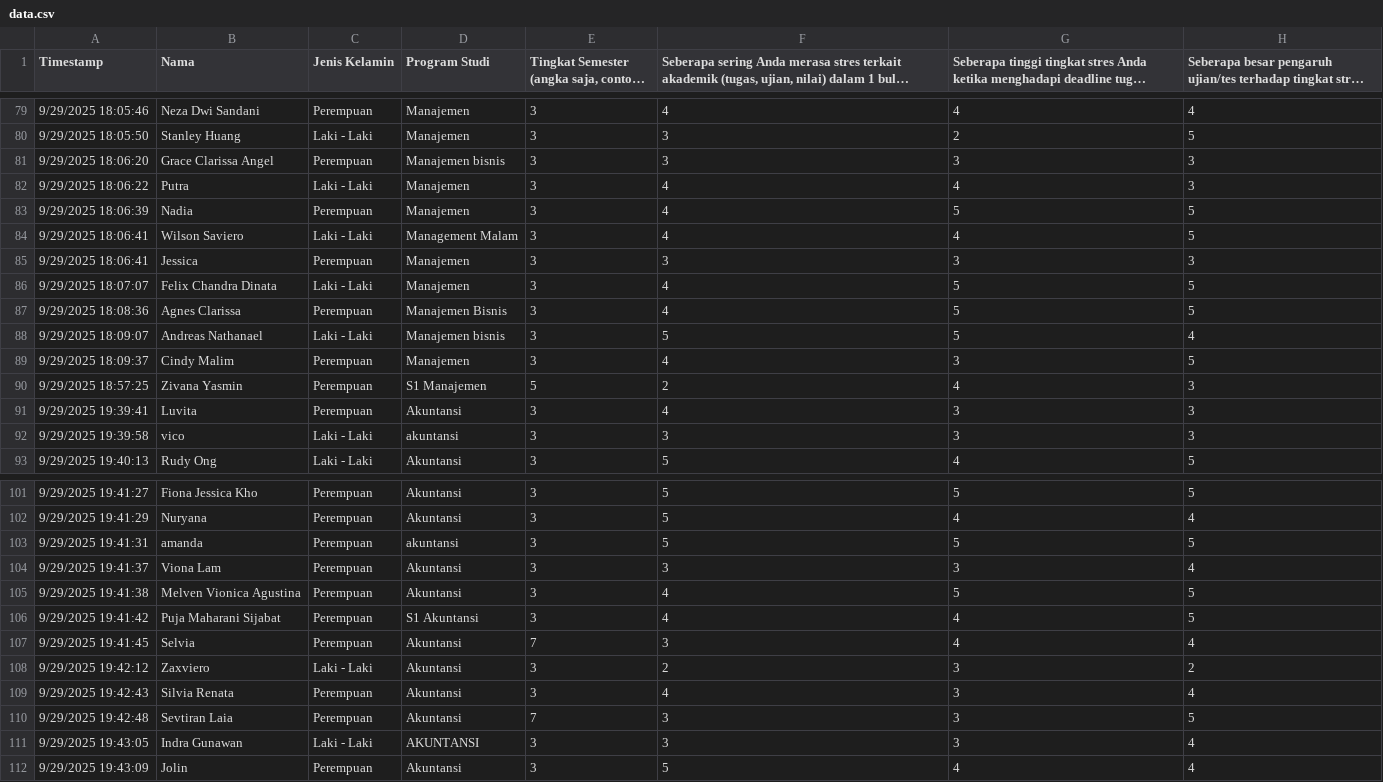
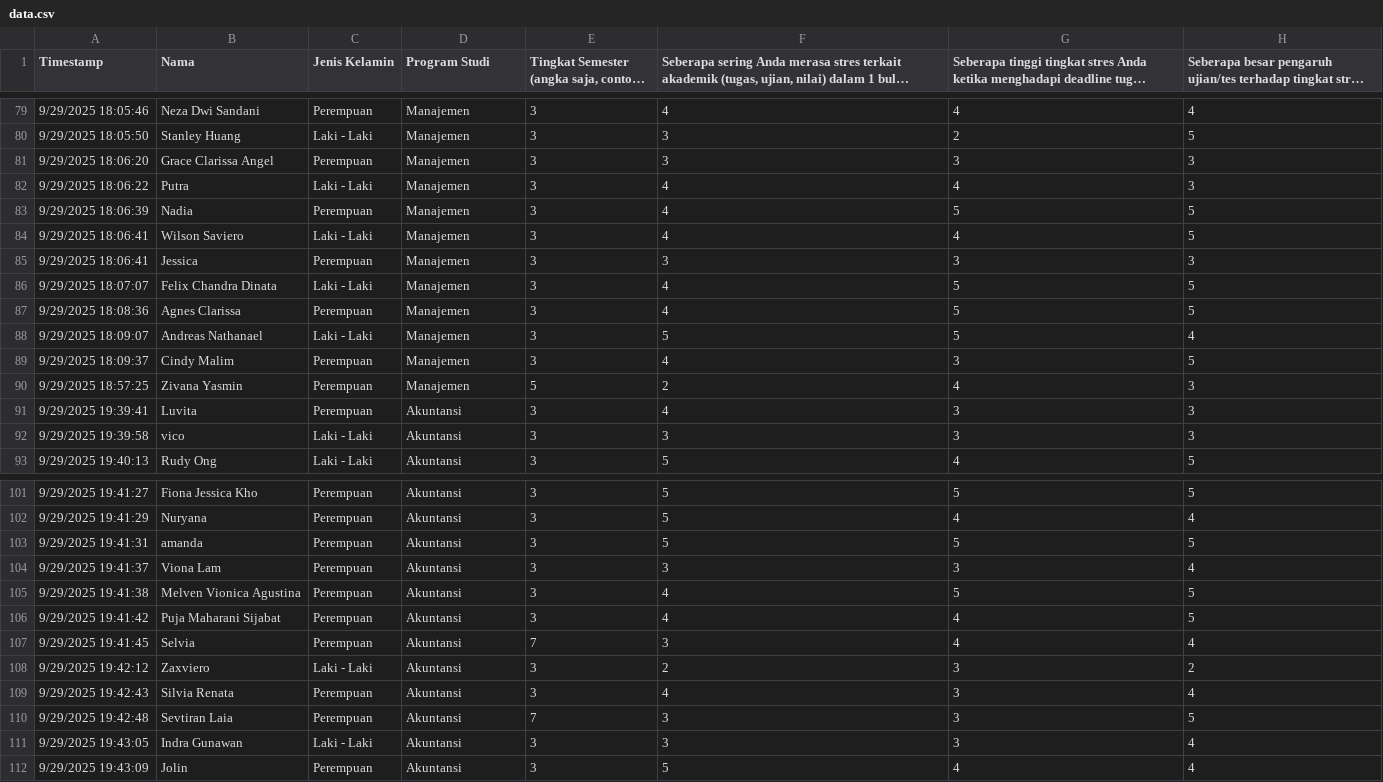
Before and after one commit to reghina22001/DataMining-Kelompok, a CSV file: data.csv, drawn as a sheet; only a part is shown, gaps mark what is left out; long unchanged cells end in …; the diff covers the shown part only; the diff names each change by its address in the sheet, - before the commit and + after, or states it on an @@ line.

```diff
--- a/data.csv
+++ b/data.csv
-D81 (Program Studi): Manajemen bisnis
+D81 (Program Studi): Manajemen
-D84 (Program Studi): Management Malam
+D84 (Program Studi): Manajemen
-D87 (Program Studi): Manajemen Bisnis
+D87 (Program Studi): Manajemen
-D88 (Program Studi): Manajemen bisnis
+D88 (Program Studi): Manajemen
-D90 (Program Studi): S1 Manajemen
+D90 (Program Studi): Manajemen
-D92 (Program Studi): akuntansi
+D92 (Program Studi): Akuntansi
-D103 (Program Studi): akuntansi
+D103 (Program Studi): Akuntansi
-D106 (Program Studi): S1 Akuntansi
+D106 (Program Studi): Akuntansi
-D111 (Program Studi): AKUNTANSI
+D111 (Program Studi): Akuntansi
```
Also changed, not shown: 28 edited cells elsewhere in this file.
